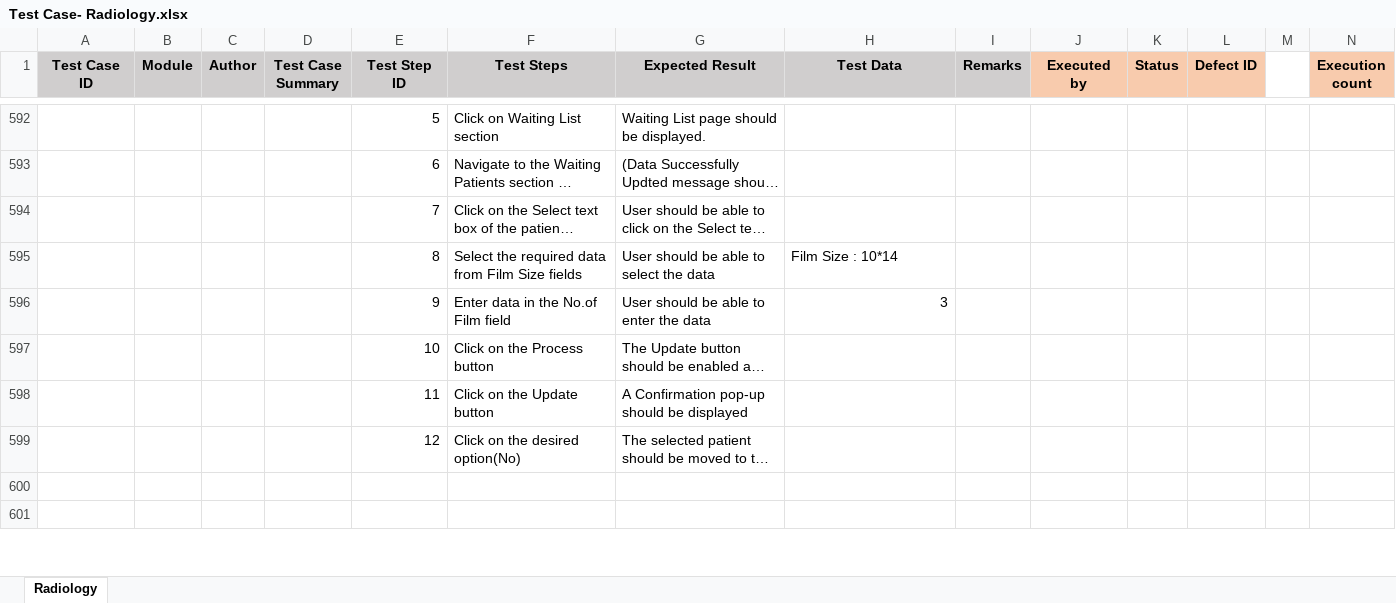
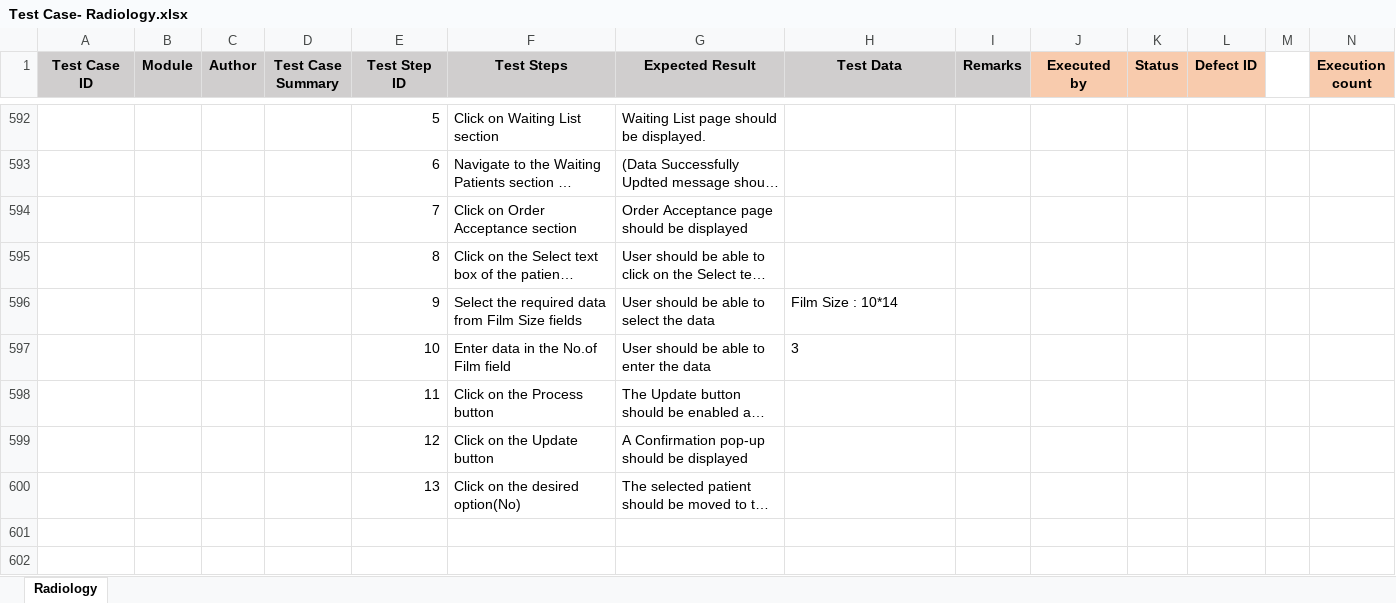
Before and after one commit to RijoJohnPatric/CentralRepository-Mediware, an Excel workbook: Test Case/Bharath/Test Case- Radiology.xlsx, sheet Radiology, drawn as a sheet; only a part is shown, gaps mark what is left out; long unchanged cells end in …; values as stored, in another font and other column widths than the file's, no borders; addresses are those after the commit; rows hold the shown columns only; the diff covers the shown part only; the diff names each change by its address in the sheet, - before the commit and + after, or states it on an @@ line.

Commit message:
RAd_76

```diff
--- a/Test Case/Bharath/Test Case- Radiology.xlsx (sheet Radiology)
+++ b/Test Case/Bharath/Test Case- Radiology.xlsx (sheet Radiology)
+row 594:  |  |  |  | 7 | Click on Order Acceptance section | Order Acceptance page should be displayed
-E595 (Test Step ID): 7
+E595 (Test Step ID): 8
-E596 (Test Step ID): 8
+E596 (Test Step ID): 9
-E597 (Test Step ID): 9
+E597 (Test Step ID): 10
-H597 alignment: right
+H597 alignment: left
-E598 (Test Step ID): 10
+E598 (Test Step ID): 11
-E599 (Test Step ID): 11
+E599 (Test Step ID): 12
-E600 (Test Step ID): 12
+E600 (Test Step ID): 13
```
Also changed, not shown: 335 added rows and 46 edited cells elsewhere in this sheet.
